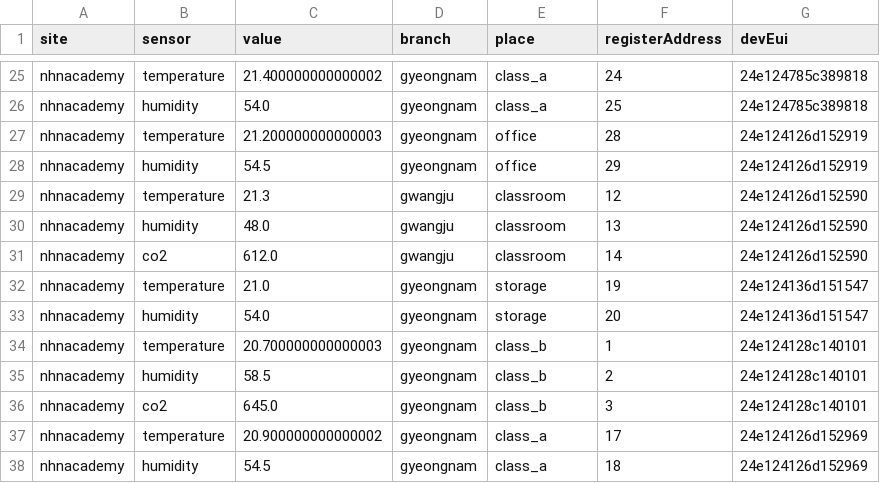
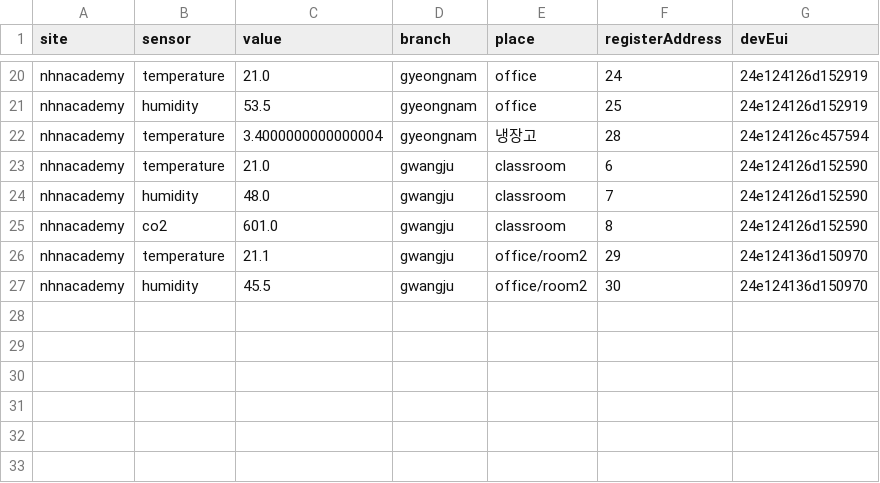
Before and after one commit to qaw302/iot-packet-process, a CSV file: src/main/resources/dataBase.csv, drawn as a sheet; only a part is shown, gaps mark what is left out; removed rows and columns are numbered as before the commit, all else as after; the diff covers the shown part only; the diff names each change by its address in the sheet, - before the commit and + after, or states it on an @@ line.

```diff
--- a/src/main/resources/dataBase.csv
+++ b/src/main/resources/dataBase.csv
-C20 (value): 21.400000000000002
+C20 (value): 21.0
-E20:E21 (place): class_a
+E20:E21 (place): office
-G20:G21 (devEui): 24e124785c389818
+G20:G21 (devEui): 24e124126d152919
-C21 (value): 54.0
+C21 (value): 53.5
-C22 (value): 21.200000000000003
+C22 (value): 3.4000000000000004
-E22 (place): office
+E22 (place): 냉장고
-G22 (devEui): 24e124126d152919
+G22 (devEui): 24e124126c457594
-row 28: nhnacademy | humidity | 54.5 | gyeongnam | office | 29 | 24e124126d152919
-C23 (value): 21.3
+C23 (value): 21.0
-F23 (registerAddress): 12
+F23 (registerAddress): 6
-F24 (registerAddress): 13
+F24 (registerAddress): 7
-C25 (value): 612.0
+C25 (value): 601.0
-F25 (registerAddress): 14
+F25 (registerAddress): 8
-C26 (value): 21.0
+C26 (value): 21.1
-D26:D27 (branch): gyeongnam
+D26:D27 (branch): gwangju
-E26:E27 (place): storage
+E26:E27 (place): office/room2
-F26 (registerAddress): 19
+F26 (registerAddress): 29
-G26:G27 (devEui): 24e124136d151547
+G26:G27 (devEui): 24e124136d150970
-C27 (value): 54.0
+C27 (value): 45.5
-F27 (registerAddress): 20
+F27 (registerAddress): 30
-row 34: nhnacademy | temperature | 20.700000000000003 | gyeongnam | class_b | 1 | 24e124128c140101
-row 35: nhnacademy | humidity | 58.5 | gyeongnam | class_b | 2 | 24e124128c140101
-row 36: nhnacademy | co2 | 645.0 | gyeongnam | class_b | 3 | 24e124128c140101
-row 37: nhnacademy | temperature | 20.900000000000002 | gyeongnam | class_a | 17 | 24e124126d152969
-row 38: nhnacademy | humidity | 54.5 | gyeongnam | class_a | 18 | 24e124126d152969
```
Also changed, not shown: 1 added row, 6 removed rows and 56 edited cells elsewhere in this file, 3 other files.
